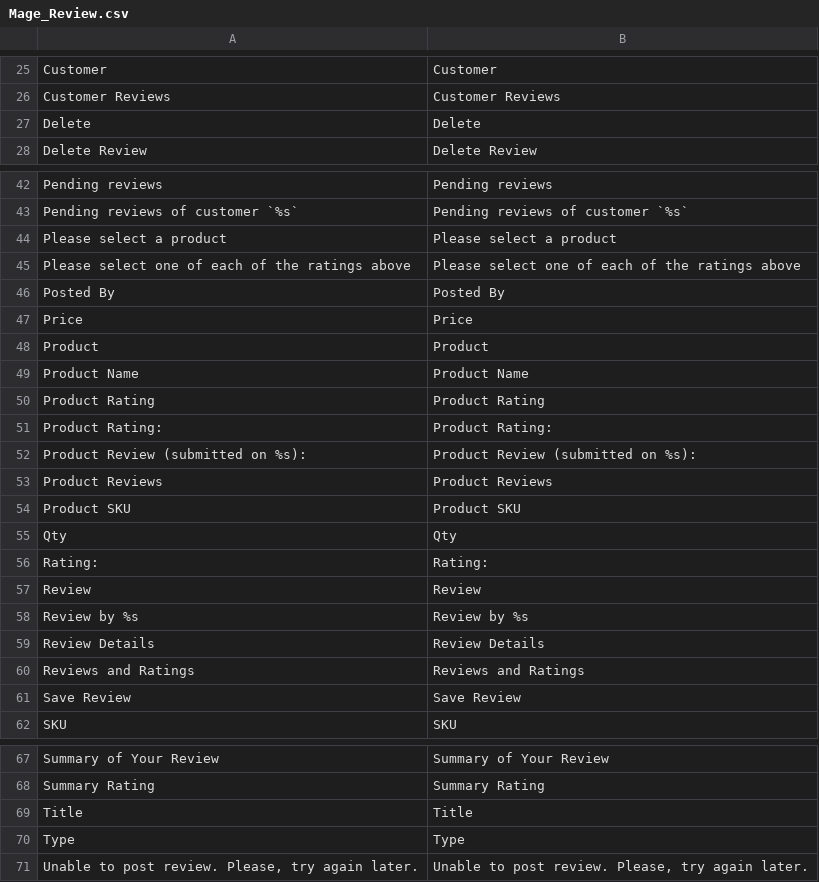
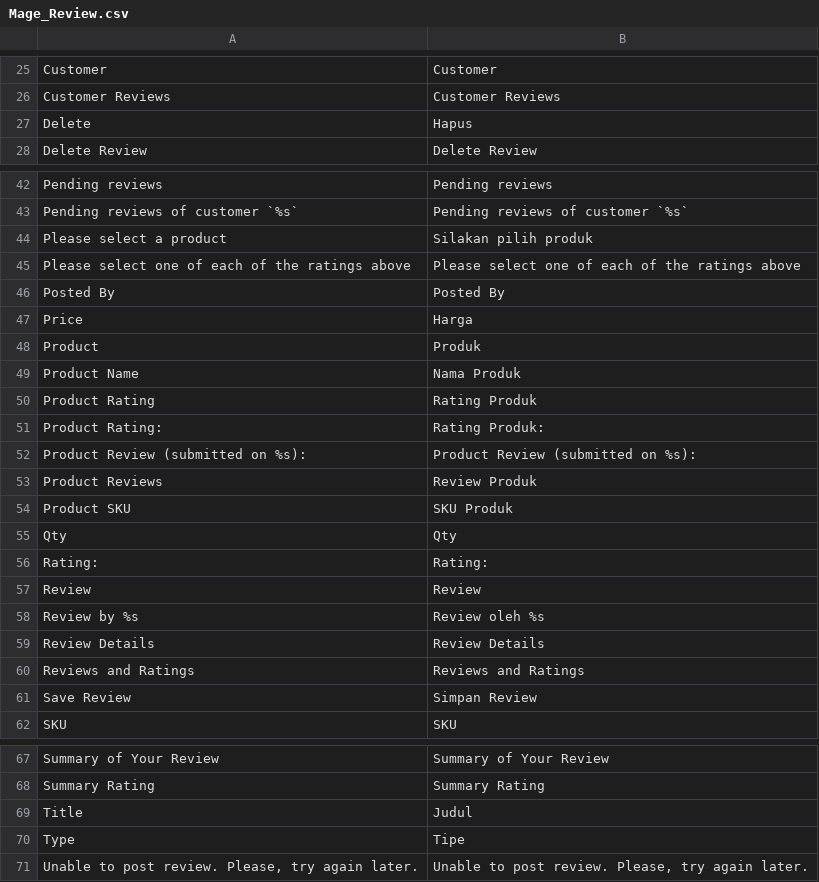
Before and after one commit to alita/magento-id, a CSV file: app/locale/id_ID/Mage_Review.csv, drawn as a sheet; only a part is shown, gaps mark what is left out; the diff covers the shown part only.

```diff
--- a/app/locale/id_ID/Mage_Review.csv
+++ b/app/locale/id_ID/Mage_Review.csv
@@ -26,3 +26,3 @@
 "Customer Reviews","Customer Reviews"
-"Delete","Delete"
+"Delete","Hapus"
 "Delete Review","Delete Review"
@@ -43,13 +43,13 @@
 "Pending reviews of customer `%s`","Pending reviews of customer `%s`"
-"Please select a product","Please select a product"
+"Please select a product","Silakan pilih produk"
 "Please select one of each of the ratings above","Please select one of each of the ratings above"
 "Posted By","Posted By"
-"Price","Price"
-"Product","Product"
-"Product Name","Product Name"
-"Product Rating","Product Rating"
-"Product Rating:","Product Rating:"
+"Price","Harga"
+"Product","Produk"
+"Product Name","Nama Produk"
+"Product Rating","Rating Produk"
+"Product Rating:","Rating Produk:"
 "Product Review (submitted on %s):","Product Review (submitted on %s):"
-"Product Reviews","Product Reviews"
-"Product SKU","Product SKU"
+"Product Reviews","Review Produk"
+"Product SKU","SKU Produk"
 "Qty","Qty"
@@ -57,6 +57,6 @@
 "Review","Review"
-"Review by %s","Review by %s"
+"Review by %s","Review oleh %s"
 "Review Details","Review Details"
 "Reviews and Ratings","Reviews and Ratings"
-"Save Review","Save Review"
+"Save Review","Simpan Review"
 "SKU","SKU"
@@ -68,4 +68,4 @@
 "Summary Rating","Summary Rating"
-"Title","Title"
-"Type","Type"
+"Title","Judul"
+"Type","Tipe"
 "Unable to post review. Please, try again later.","Unable to post review. Please, try again later."
```
Also changed, not shown: 8 edited cells elsewhere in this file, app/locale/id_ID/Mage_Catalog.csv, app/locale/id_ID/Mage_CatalogSearch.csv, 4 other files.
